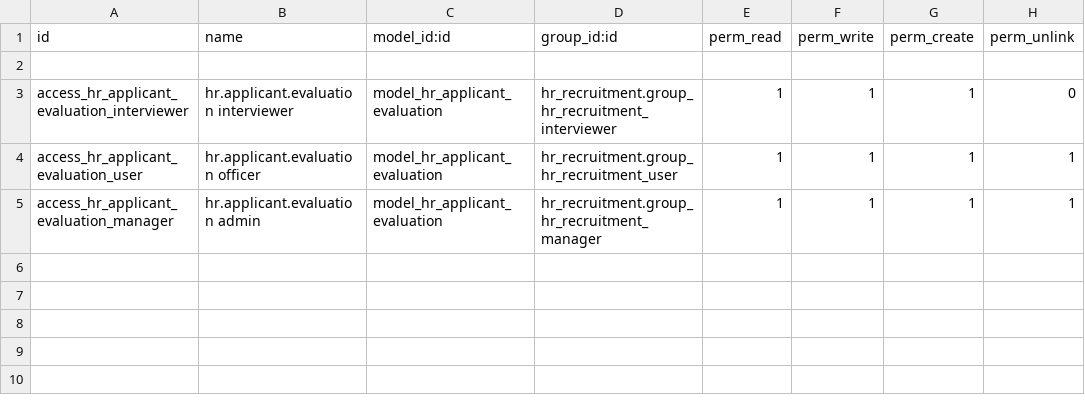
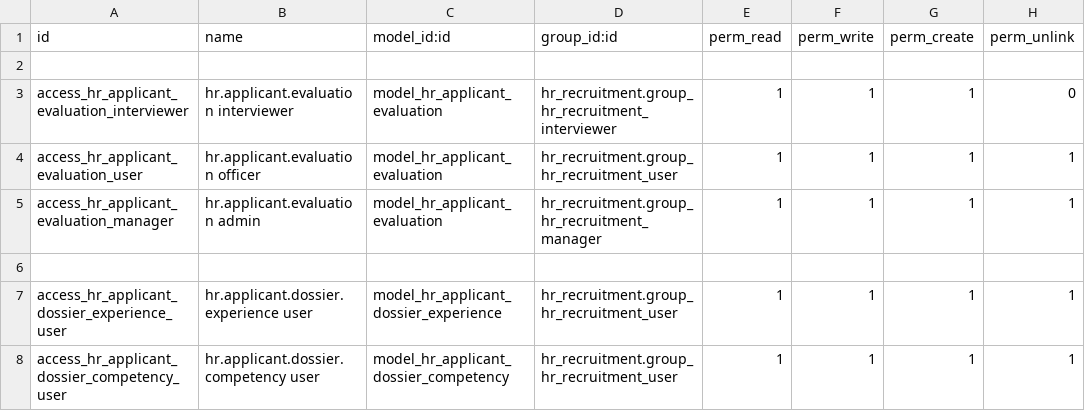
Before and after one commit to achmitech/achmitech, a CSV file: achmitech_hr_recruitment/security/ir.model.access.csv, drawn as a sheet; the diff names each change by its address in the sheet, - before the commit and + after, or states it on an @@ line.

Commit message:
[ADD] security records for two added models

```diff
--- a/achmitech_hr_recruitment/security/ir.model.access.csv
+++ b/achmitech_hr_recruitment/security/ir.model.access.csv
+row 6: (empty)
+row 7: access_hr_applicant_dossier_experience_user | hr.applicant.dossier.experience user | model_hr_applicant_dossier_experience | hr_recruitment.group_hr_recruitment_user | 1 | 1 | 1 | 1
+row 8: access_hr_applicant_dossier_competency_user | hr.applicant.dossier.competency user | model_hr_applicant_dossier_competency | hr_recruitment.group_hr_recruitment_user | 1 | 1 | 1 | 1
```
